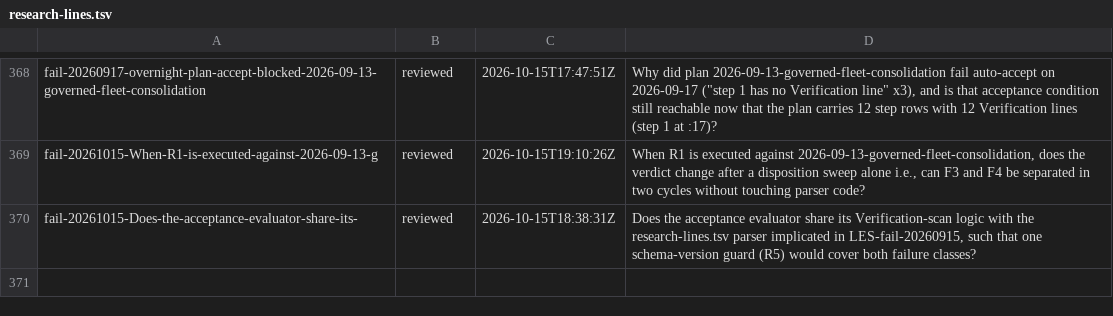
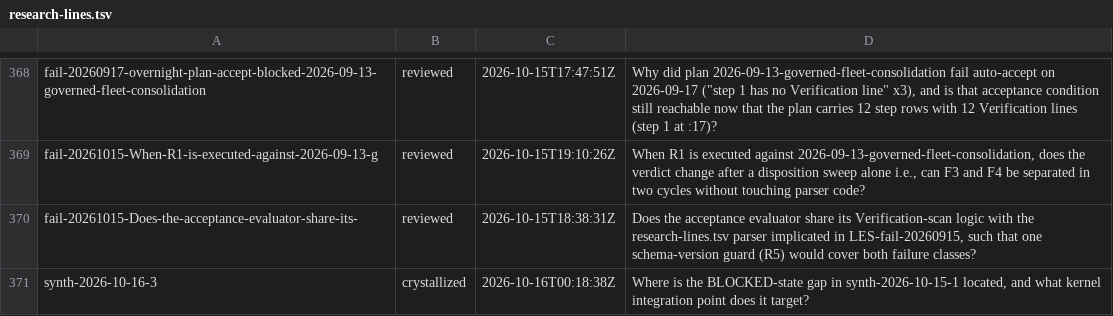
Before and after one commit to boundring/hngh, a TSV file: automation/research-lines.tsv, drawn as a sheet; only a part is shown, gaps mark what is left out; the diff names each change by its address in the sheet, - before the commit and + after, or states it on an @@ line.

Commit message:
research: synth-2026-10-16-3 crystallized

```diff
--- a/automation/research-lines.tsv
+++ b/automation/research-lines.tsv
+row 371: synth-2026-10-16-3 | crystallized | 2026-10-16T00:18:38Z | Where is the BLOCKED-state gap in synth-2026-10-15-1 located, and what kernel integration point does it target?
```
Also changed, not shown: 1 other file.
